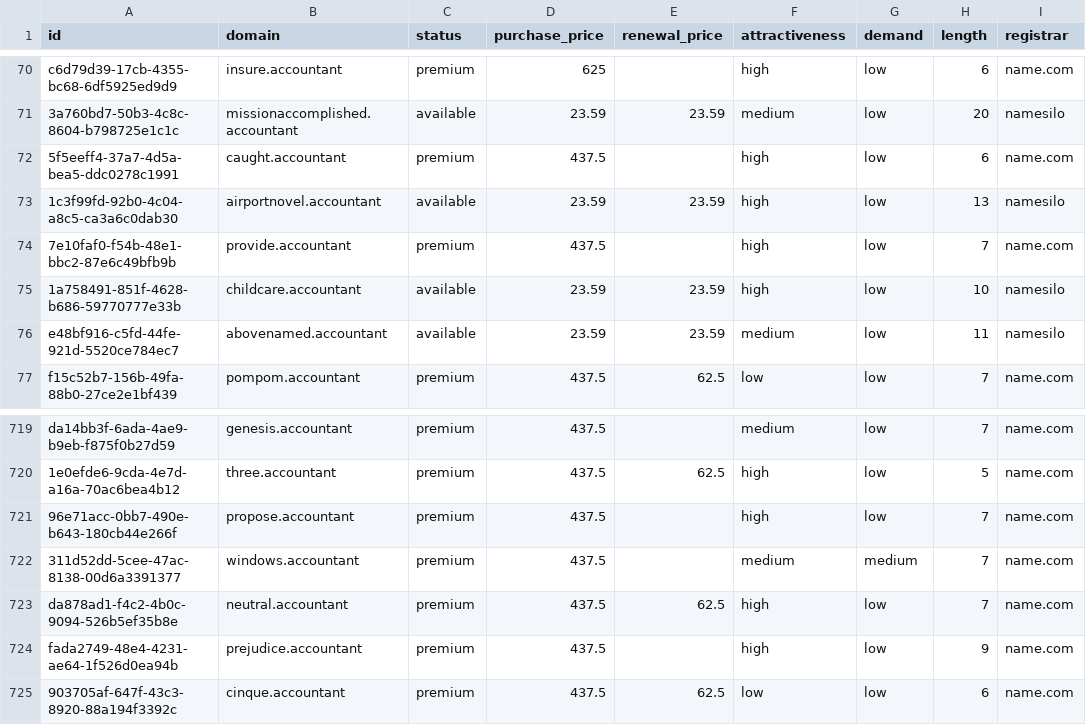
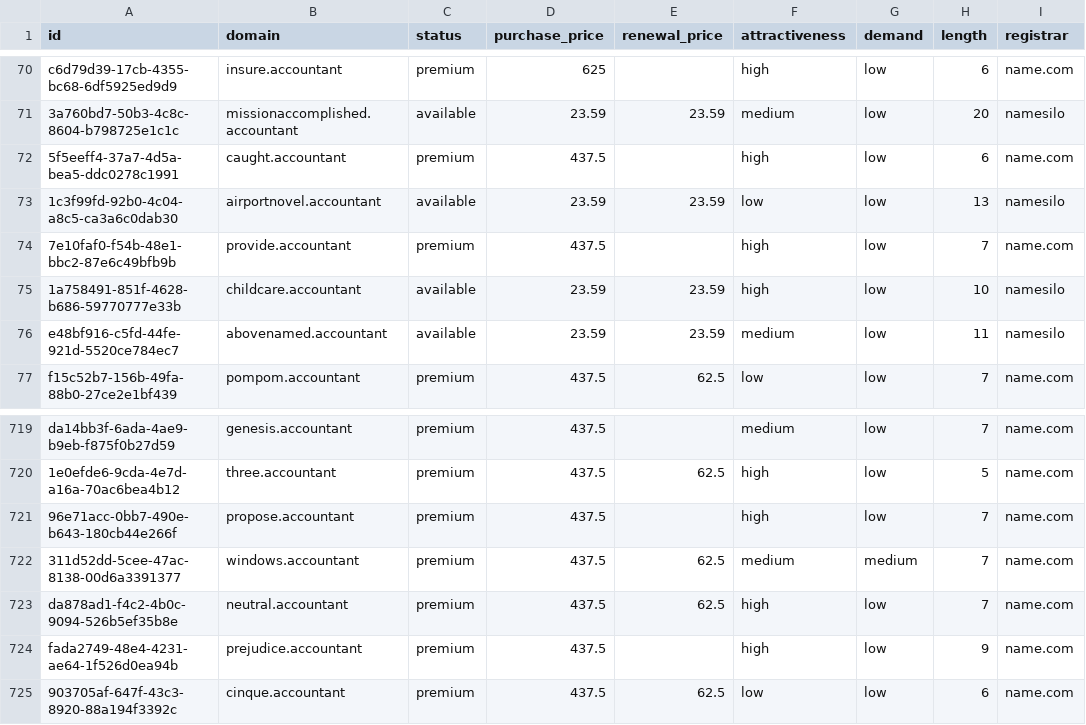
Before and after one commit to UniqueDomains/accountant-oneword-domains, a CSV file: accountant.csv, drawn as a sheet; only a part is shown, gaps mark what is left out; the diff names each change by its address in the sheet, - before the commit and + after, or states it on an @@ line.

Commit message:
Domains update

```diff
--- a/accountant.csv
+++ b/accountant.csv
-F73 (attractiveness): high
+F73 (attractiveness): low
-E722 (renewal_price): (empty)
+E722 (renewal_price): 62.5
```
Also changed, not shown: 3 other files.
